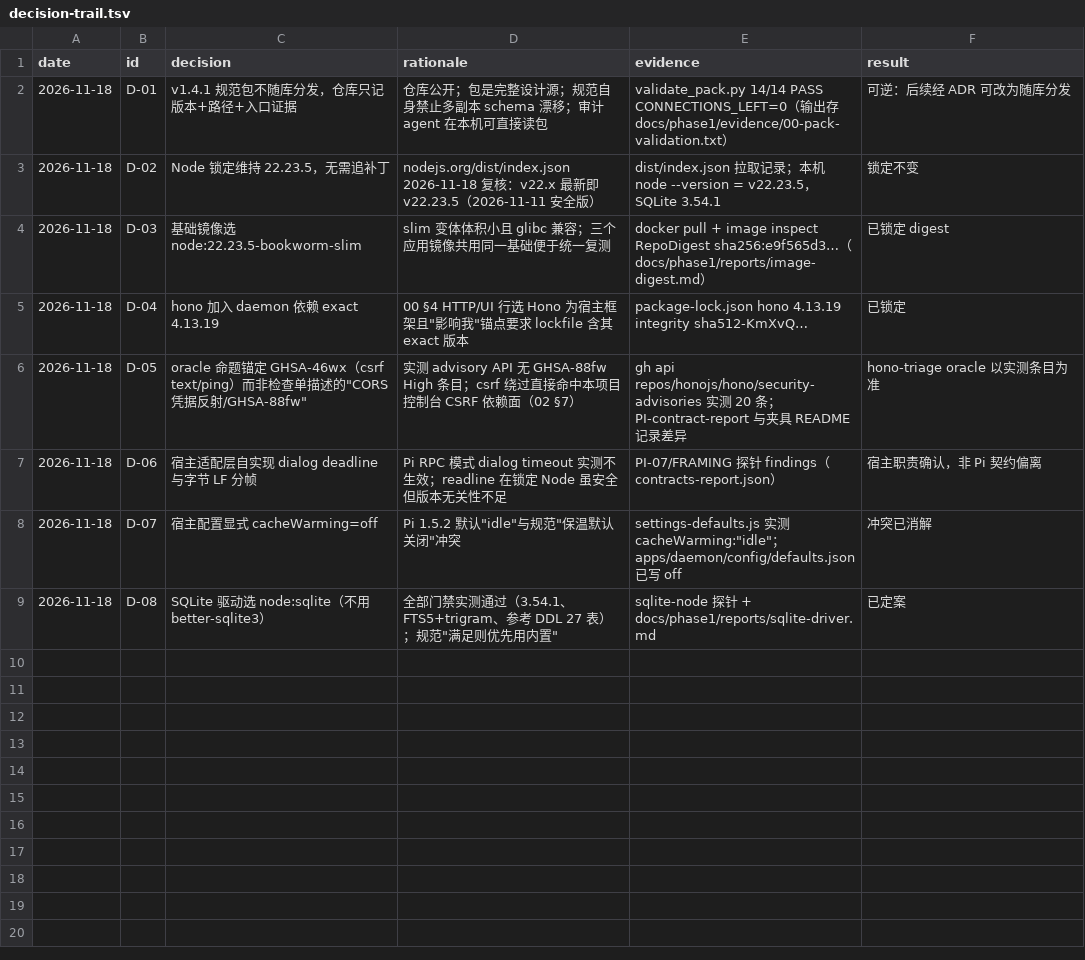
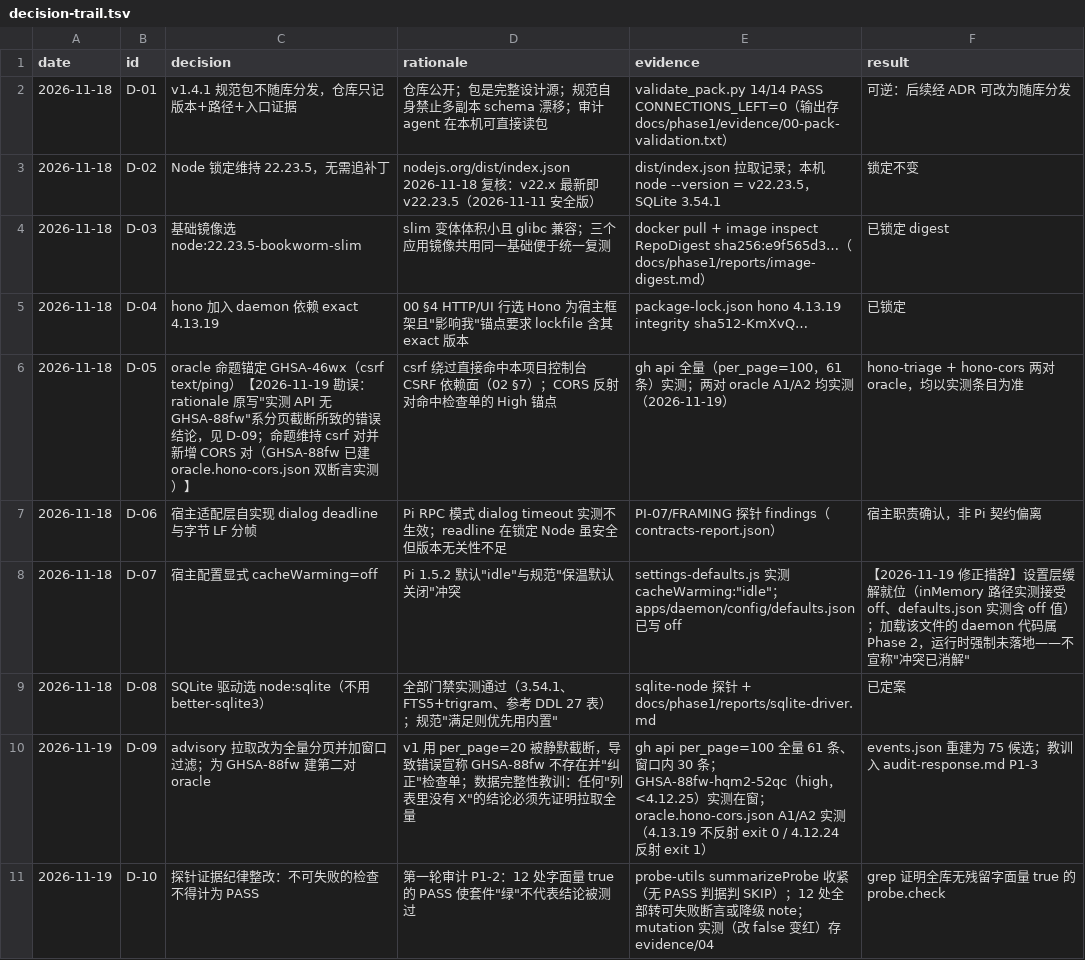
Before and after one commit to NorthAdb/AegisPi, a TSV file: .audit/decision-trail.tsv, drawn as a sheet.

Commit message:
Audit round 1 response: route two-path, literal-true PASS purge, GHSA-88fw restored with second oracle, real 4.12.24 target lock

```diff
--- a/.audit/decision-trail.tsv
+++ b/.audit/decision-trail.tsv
@@ -5,5 +5,7 @@ date	id	decision	rationale	evidence	result
 2026-11-18	D-04	hono 加入 daemon 依赖 exact 4.13.19	00 §4 HTTP/UI 行选 Hono 为宿主框架且"影响我"锚点要求 lockfile 含其 exact 版本	package-lock.json hono 4.13.19 integrity sha512-KmXvQ…	已锁定
-2026-11-18	D-05	oracle 命题锚定 GHSA-46wx（csrf text/ping）而非检查单描述的"CORS 凭据反射/GHSA-88fw"	实测 advisory API 无 GHSA-88fw High 条目；csrf 绕过直接命中本项目控制台 CSRF 依赖面（02 §7）	gh api repos/honojs/hono/security-advisories 实测 20 条；PI-contract-report 与夹具 README 记录差异	hono-triage oracle 以实测条目为准
+2026-11-18	D-05	oracle 命题锚定 GHSA-46wx（csrf text/ping）【2026-11-19 勘误：rationale 原写"实测 API 无 GHSA-88fw"系分页截断所致的错误结论，见 D-09；命题维持 csrf 对并新增 CORS 对（GHSA-88fw 已建 oracle.hono-cors.json 双断言实测）】	csrf 绕过直接命中本项目控制台 CSRF 依赖面（02 §7）；CORS 反射对命中检查单的 High 锚点	gh api 全量（per_page=100，61 条）实测；两对 oracle A1/A2 均实测（2026-11-19）	hono-triage + hono-cors 两对 oracle，均以实测条目为准
 2026-11-18	D-06	宿主适配层自实现 dialog deadline 与字节 LF 分帧	Pi RPC 模式 dialog timeout 实测不生效；readline 在锁定 Node 虽安全但版本无关性不足	PI-07/FRAMING 探针 findings（contracts-report.json）	宿主职责确认，非 Pi 契约偏离
-2026-11-18	D-07	宿主配置显式 cacheWarming=off	Pi 1.5.2 默认"idle"与规范"保温默认关闭"冲突	settings-defaults.js 实测 cacheWarming:"idle"；apps/daemon/config/defaults.json 已写 off	冲突已消解
+2026-11-18	D-07	宿主配置显式 cacheWarming=off	Pi 1.5.2 默认"idle"与规范"保温默认关闭"冲突	settings-defaults.js 实测 cacheWarming:"idle"；apps/daemon/config/defaults.json 已写 off	【2026-11-19 修正措辞】设置层缓解就位（inMemory 路径实测接受 off、defaults.json 实测含 off 值）；加载该文件的 daemon 代码属 Phase 2，运行时强制未落地——不宣称"冲突已消解"
 2026-11-18	D-08	SQLite 驱动选 node:sqlite（不用 better-sqlite3）	全部门禁实测通过（3.54.1、FTS5+trigram、参考 DDL 27 表）；规范"满足则优先用内置"	sqlite-node 探针 + docs/phase1/reports/sqlite-driver.md	已定案
+2026-11-19	D-09	advisory 拉取改为全量分页并加窗口过滤；为 GHSA-88fw 建第二对 oracle	v1 用 per_page=20 被静默截断，导致错误宣称 GHSA-88fw 不存在并"纠正"检查单；数据完整性教训：任何"列表里没有 X"的结论必须先证明拉取全量	gh api per_page=100 全量 61 条、窗口内 30 条；GHSA-88fw-hqm2-52qc（high，<4.12.25）实测在窗；oracle.hono-cors.json A1/A2 实测（4.13.19 不反射 exit 0 / 4.12.24 反射 exit 1）	events.json 重建为 75 候选；教训入 audit-response.md P1-3
+2026-11-19	D-10	探针证据纪律整改：不可失败的检查不得计为 PASS	第一轮审计 P1-2：12 处字面量 true 的 PASS 使套件"绿"不代表结论被测过	probe-utils summarizeProbe 收紧（无 PASS 判据判 SKIP）；12 处全部转可失败断言或降级 note；mutation 实测（改 false 变红）存 evidence/04	grep 证明全库无残留字面量 true 的 probe.check
```
Also changed, not shown: 32 other files.
